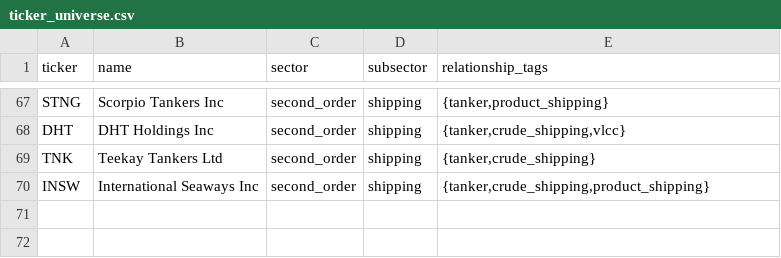
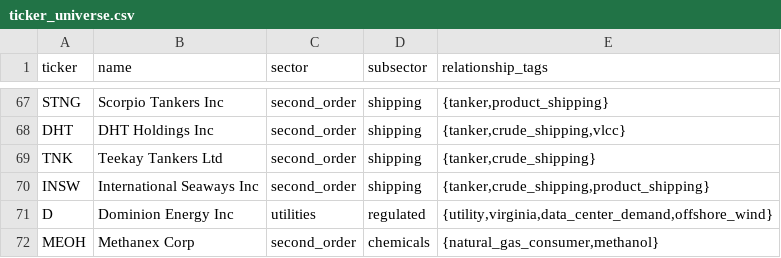
Before and after one commit to cs-ox-wolf3794/fibr0, a CSV file: supabase/seed/ticker_universe.csv, drawn as a sheet; only a part is shown, gaps mark what is left out; the diff names each change by its address in the sheet, - before the commit and + after, or states it on an @@ line.

```diff
--- a/supabase/seed/ticker_universe.csv
+++ b/supabase/seed/ticker_universe.csv
+row 71: D | Dominion Energy Inc | utilities | regulated | {utility,virginia,data_center_demand,offshore_wind}
+row 72: MEOH | Methanex Corp | second_order | chemicals | {natural_gas_consumer,methanol}
```
Also changed, not shown: supabase/seed/sources.csv, 5 other files.
